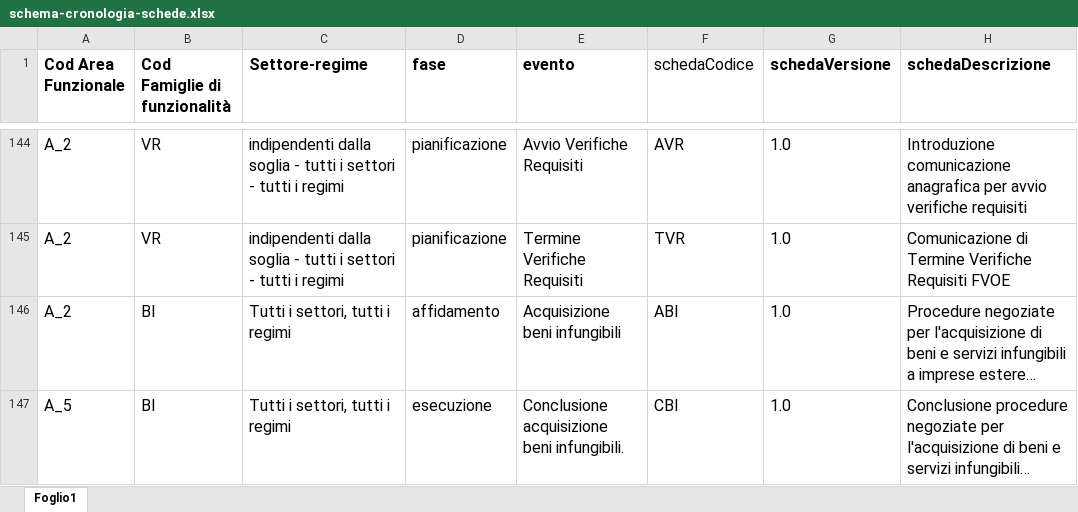
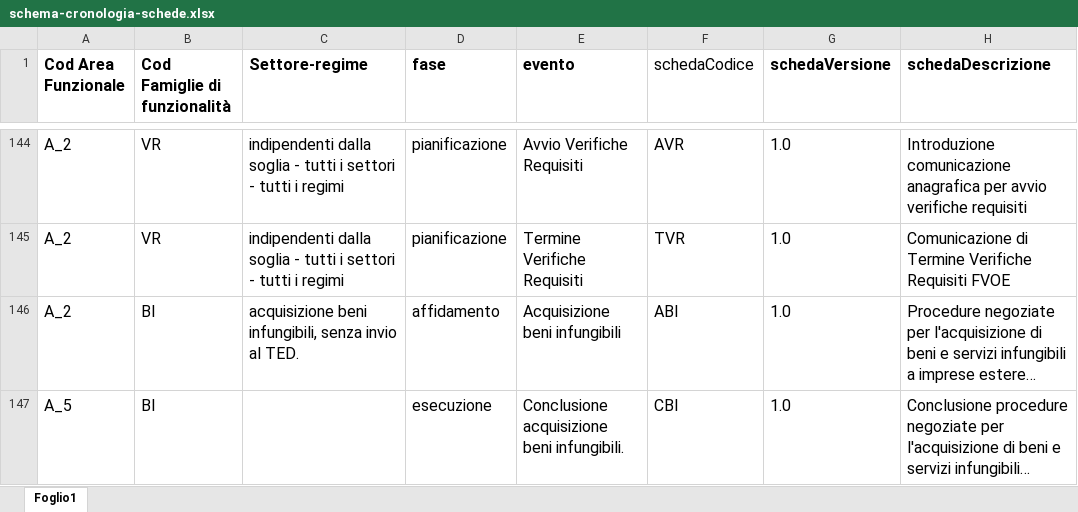
Before and after one commit to anticorruzione-test/npa, an Excel workbook: docs/orchestratore/schema-cronologia-schede.xlsx, sheet Foglio1, drawn as a sheet; only a part is shown, gaps mark what is left out; long unchanged cells end in …; values as stored, in another font and other column widths than the file's, no borders; the diff names each change by its address in the sheet, - before the commit and + after, or states it on an @@ line.

Commit message:
Update from main

```diff
--- a/docs/orchestratore/schema-cronologia-schede.xlsx (sheet Foglio1)
+++ b/docs/orchestratore/schema-cronologia-schede.xlsx (sheet Foglio1)
-C146 (Settore-regime): Tutti i settori, tutti i regimi
+C146 (Settore-regime): acquisizione beni infungibili, senza invio al TED.
-C147 (Settore-regime): Tutti i settori, tutti i regimi
+C147 (Settore-regime): (empty)
```
